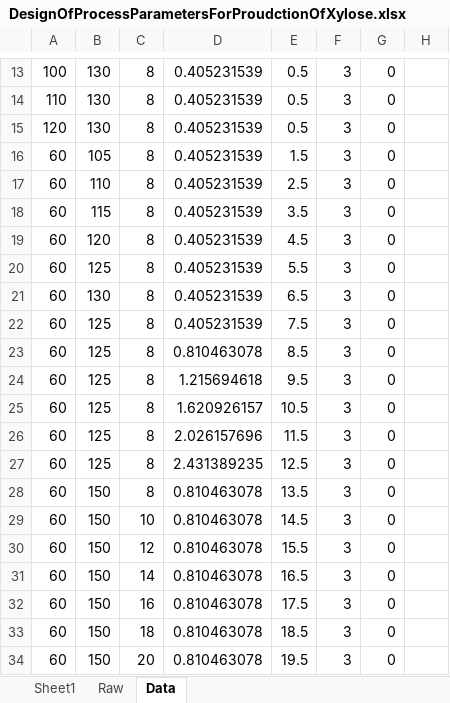
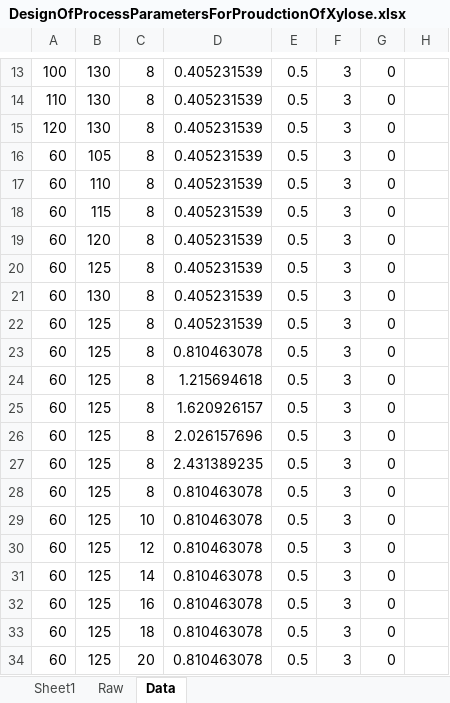
Before and after one commit to edwardwang1/HemicelluloseThesis, an Excel workbook: ExcelDataCollection/Complete/DesignOfProcessParametersForProudctionOfXylose.xlsx, sheet Data, drawn as a sheet; only a part is shown, gaps mark what is left out; values as stored, in another font and other column widths than the file's, no borders; the diff names each change by its address in the sheet, - before the commit and + after, or states it on an @@ line.

Commit message:
seperated compiling data code from analysis

```diff
--- a/ExcelDataCollection/Complete/DesignOfProcessParametersForProudctionOfXylose.xlsx (sheet Data)
+++ b/ExcelDataCollection/Complete/DesignOfProcessParametersForProudctionOfXylose.xlsx (sheet Data)
-E16: 1.5
+E16: 0.5
-E17: 2.5
+E17: 0.5
-E18: 3.5
+E18: 0.5
-E19: 4.5
+E19: 0.5
-E20: 5.5
+E20: 0.5
-E21: 6.5
+E21: 0.5
-E22: 7.5
+E22: 0.5
-E23: 8.5
+E23: 0.5
-E24: 9.5
+E24: 0.5
-E25: 10.5
+E25: 0.5
-E26: 11.5
+E26: 0.5
-E27: 12.5
+E27: 0.5
-B28:B34: 150
+B28:B34: 125
-E28: 13.5
+E28: 0.5
-E29: 14.5
+E29: 0.5
-E30: 15.5
+E30: 0.5
-E31: 16.5
+E31: 0.5
-E32: 17.5
+E32: 0.5
-E33: 18.5
+E33: 0.5
-E34: 19.5
+E34: 0.5
```
Also changed, not shown: sheet Raw, ExcelDataCollection/Complete/EffectofEucalytpusGlobulusWoodAutohydrolysis.xlsx, 8 other files.
